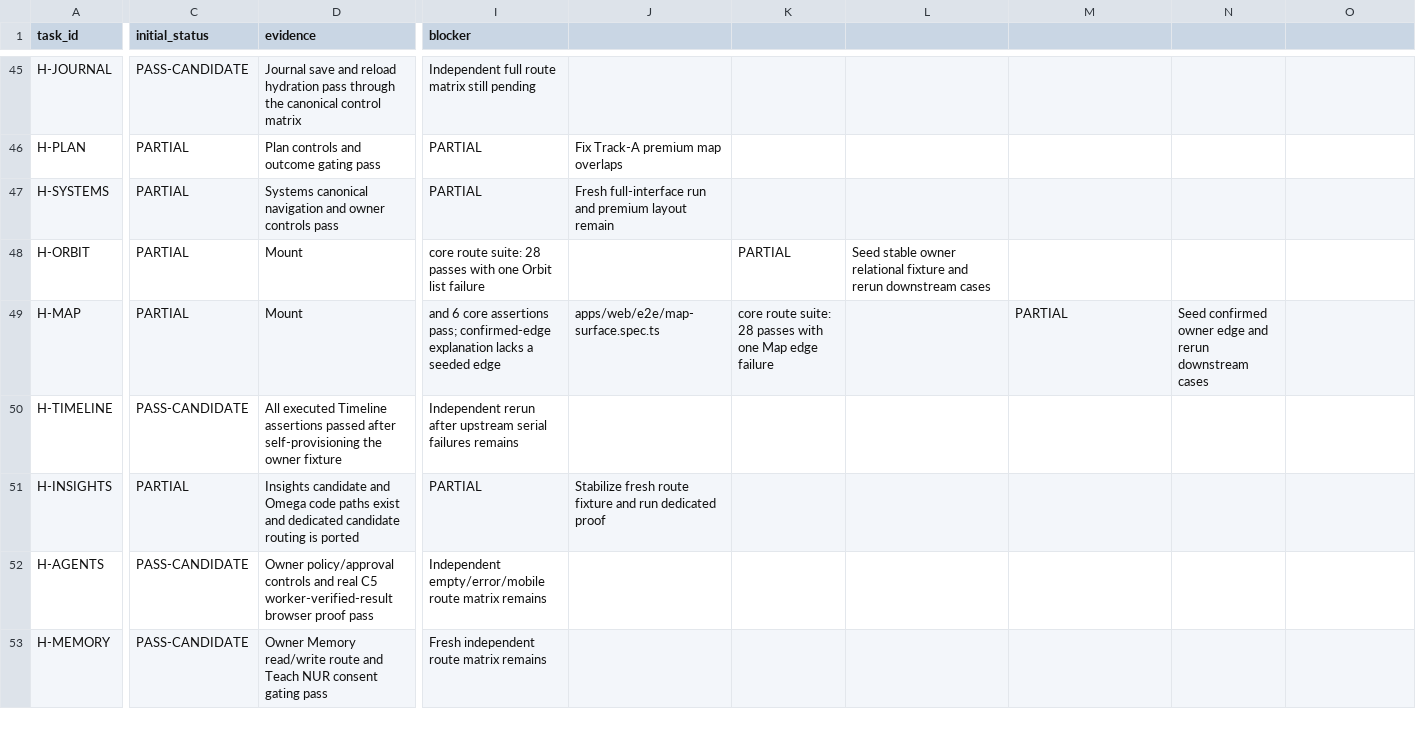
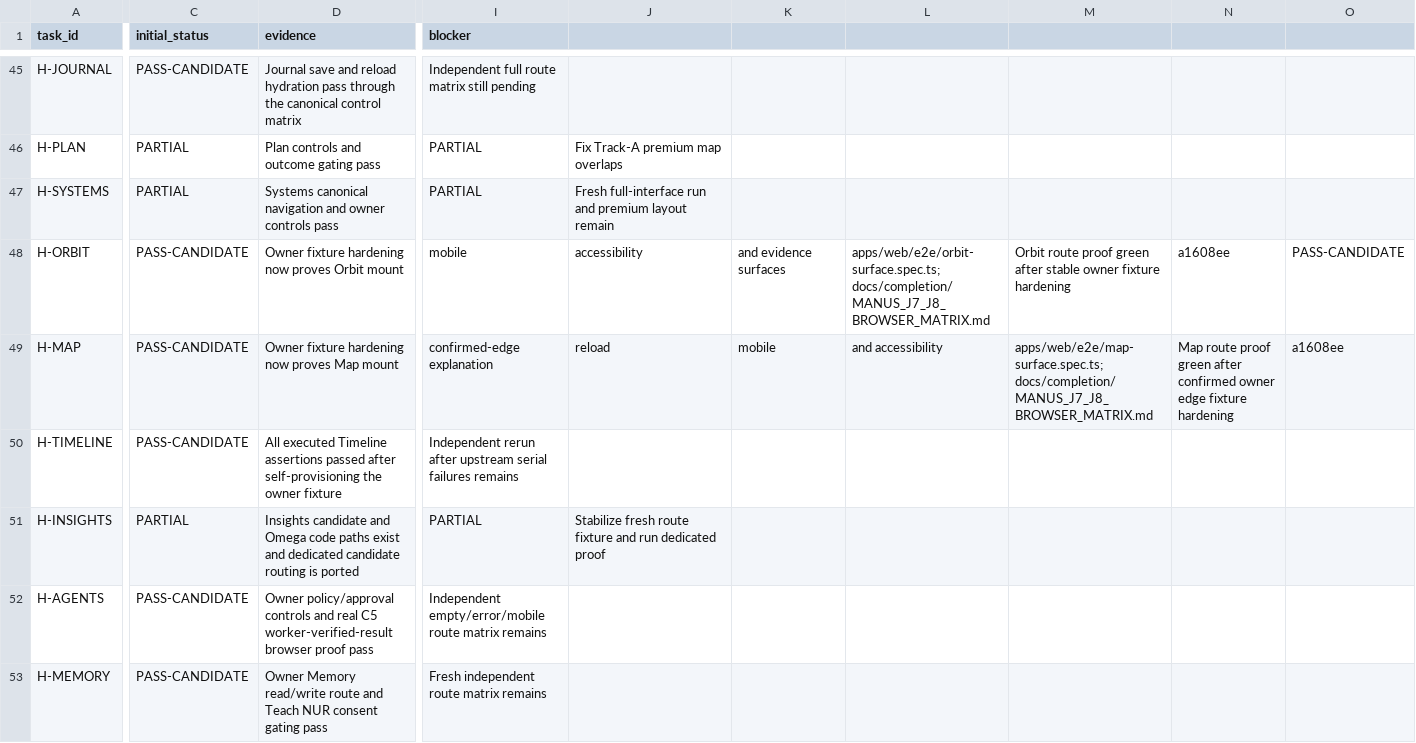
Before and after one commit to am-selenephos/NUR---Latest, a CSV file: docs/completion/MANUS_COMPLETION_LEDGER.csv, drawn as a sheet; only a part is shown, gaps mark what is left out; the diff covers the shown part only; the diff names each change by its address in the sheet, - before the commit and + after, or states it on an @@ line.

Commit message:
docs(completion): freeze review packet and truthful verdict

```diff
--- a/docs/completion/MANUS_COMPLETION_LEDGER.csv
+++ b/docs/completion/MANUS_COMPLETION_LEDGER.csv
-C48:C49 (initial_status): PARTIAL
+C48:C49 (initial_status): PASS-CANDIDATE
-D48 (evidence): Mount
+D48 (evidence): Owner fixture hardening now proves Orbit mount
-I48 (blocker): core route suite: 28 passes with one Orbit list failure
+I48 (blocker): mobile
-J48: (empty)
+J48: accessibility
-K48: PARTIAL
+K48: and evidence surfaces
-L48: Seed stable owner relational fixture and rerun downstream cases
+L48: apps/web/e2e/orbit-surface.spec.ts; docs/completion/MANUS_J7_J8_BROWSER_MATRIX.md
-M48: (empty)
+M48: Orbit route proof green after stable owner fixture hardening
-N48: (empty)
+N48: a1608ee
-O48: (empty)
+O48: PASS-CANDIDATE
-D49 (evidence): Mount
+D49 (evidence): Owner fixture hardening now proves Map mount
-I49 (blocker): and 6 core assertions pass; confirmed-edge explanation lacks a seeded edge
+I49 (blocker): confirmed-edge explanation
-J49: apps/web/e2e/map-surface.spec.ts
+J49: reload
-K49: core route suite: 28 passes with one Map edge failure
+K49: mobile
-L49: (empty)
+L49: and accessibility
-M49: PARTIAL
+M49: apps/web/e2e/map-surface.spec.ts; docs/completion/MANUS_J7_J8_BROWSER_MATRIX.md
-N49: Seed confirmed owner edge and rerun downstream cases
+N49: Map route proof green after confirmed owner edge fixture hardening
-O49: (empty)
+O49: a1608ee
```
Also changed, not shown: 80 edited cells elsewhere in this file, 2 other files.
